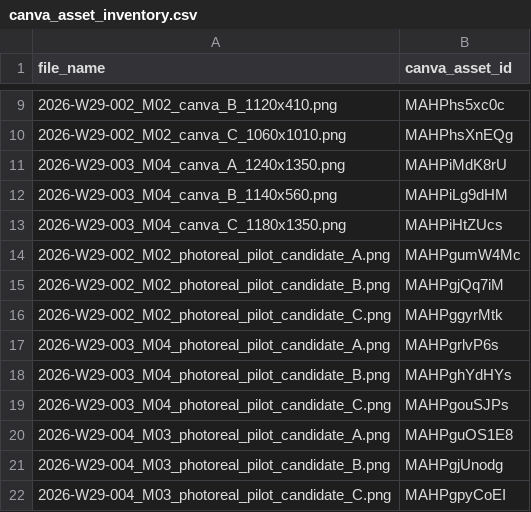
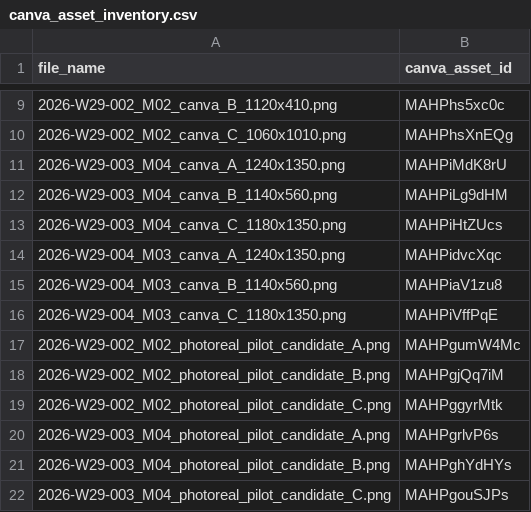
Before and after one commit to fcsh1526/codex-fittingrooom, a CSV file: 10_automation/runs/2026-W29/canva_asset_inventory.csv, drawn as a sheet; only a part is shown, gaps mark what is left out; the shorter side is filled out with more unchanged rows.

```diff
--- a/10_automation/runs/2026-W29/canva_asset_inventory.csv
+++ b/10_automation/runs/2026-W29/canva_asset_inventory.csv
@@ -13,2 +13,5 @@ file_name,canva_asset_id
 2026-W29-003_M04_canva_C_1180x1350.png,MAHPiHtZUcs
+2026-W29-004_M03_canva_A_1240x1350.png,MAHPidvcXqc
+2026-W29-004_M03_canva_B_1140x560.png,MAHPiaV1zu8
+2026-W29-004_M03_canva_C_1180x1350.png,MAHPiVffPqE
 2026-W29-002_M02_photoreal_pilot_candidate_A.png,MAHPgumW4Mc
```
Also changed, not shown: 10_automation/PUBLISH_QUEUE.csv, 10_automation/runs/2026-W29/canva_asset_slots.csv, 16 other files.
